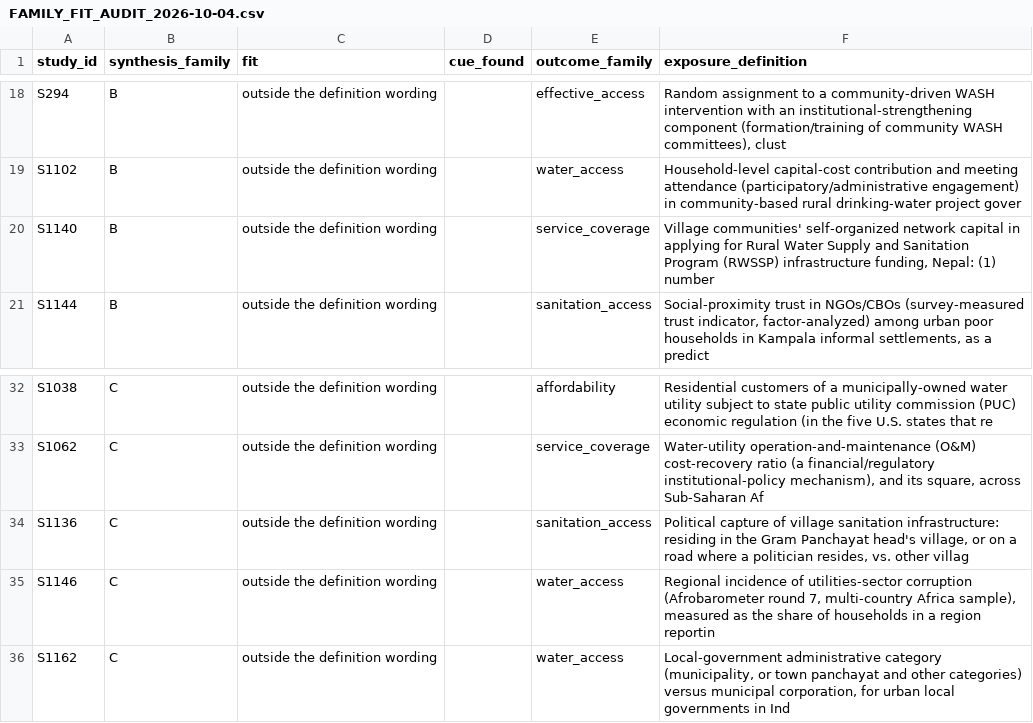
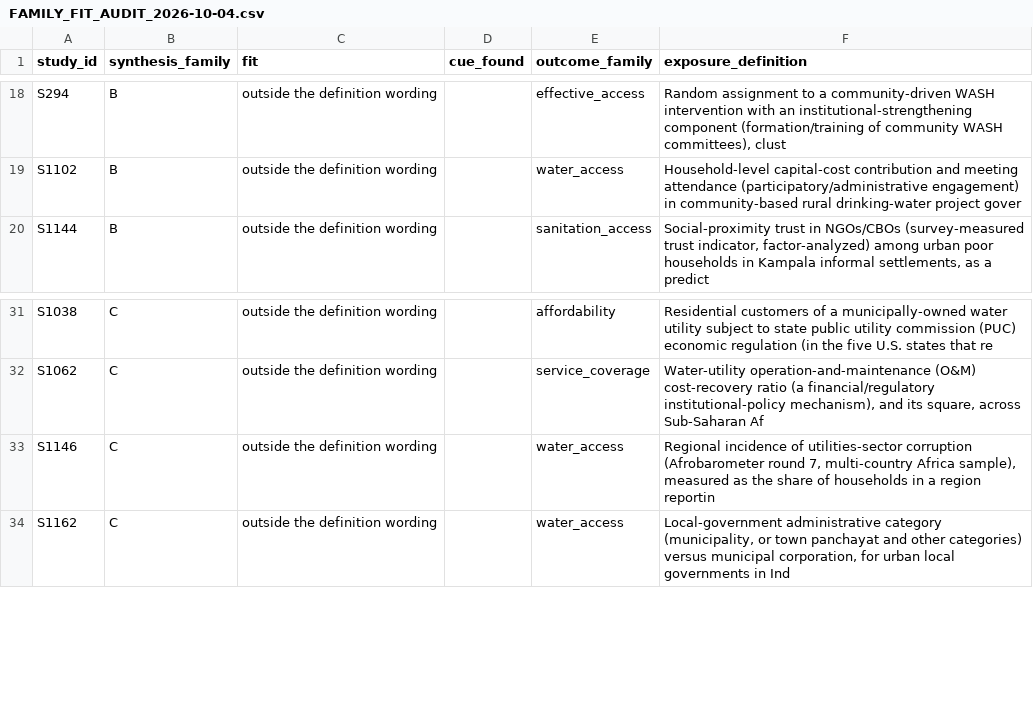
Before and after one commit to jrklaus8/water-law-dataset, a CSV file: legal-last-mile-systematic-review/05_analysis/effect_sizes/FAMILY_FIT_AUDIT_2026-10-04.csv, drawn as a sheet; only a part is shown, gaps mark what is left out; the diff names each change by its address in the sheet, - before the commit and + after, or states it on an @@ line.

```diff
--- a/legal-last-mile-systematic-review/05_analysis/effect_sizes/FAMILY_FIT_AUDIT_2026-10-04.csv
+++ b/legal-last-mile-systematic-review/05_analysis/effect_sizes/FAMILY_FIT_AUDIT_2026-10-04.csv
-row 20: S1140 | B | outside the definition wording |  | service_coverage | Village communities' self-organized network capital in applying for Rural Water Supply and Sanitation Program (RWSSP) infrastructure funding, Nepal: (1) number
-row 34: S1136 | C | outside the definition wording |  | sanitation_access | Political capture of village sanitation infrastructure: residing in the Gram Panchayat head's village, or on a road where a politician resides, vs. other villag
```
Also changed, not shown: legal-last-mile-systematic-review/05_analysis/effect_sizes/SWIM_CK_CHECKS_2026-10-14.csv, legal-last-mile-systematic-review/05_analysis/effect_sizes/SWIM_CORE_VERIFICATION_TABLE_2026-10-14.csv, 51 other files.
